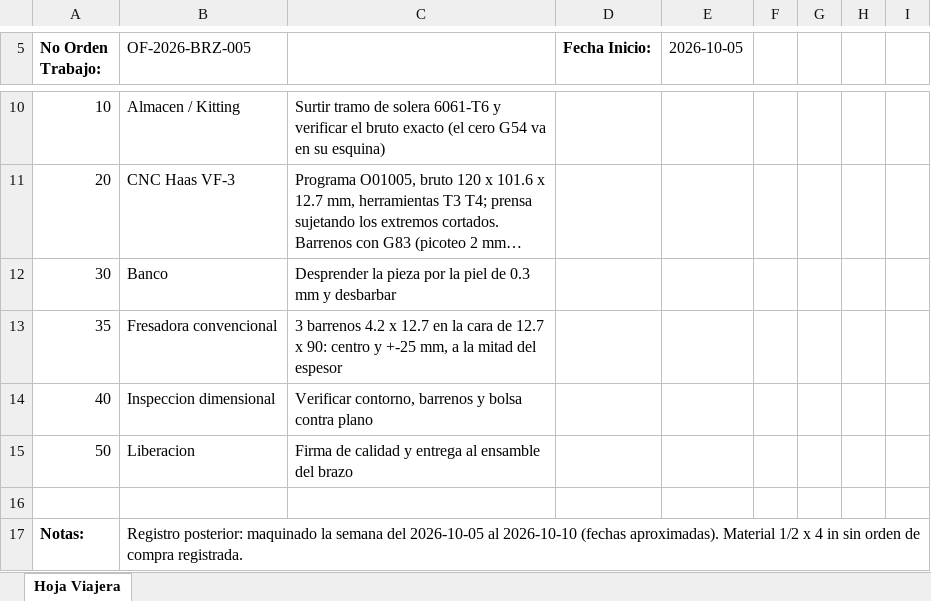
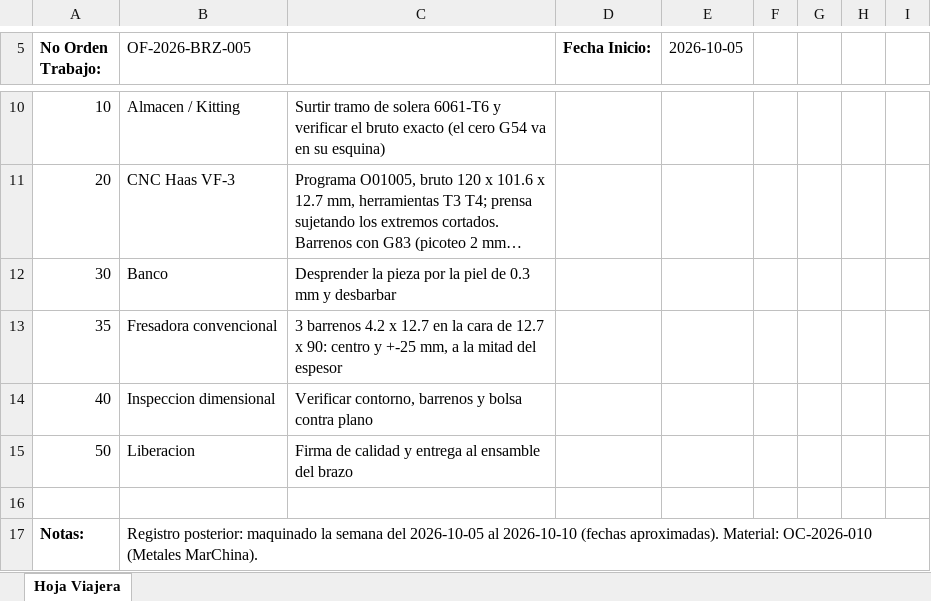
Before and after one commit to Giovann1-C/Ciberf-sicos-7mo, an Excel workbook: proyecto-reto/04-fabricacion/hojas-viajeras/OF-2026-BRZ-005_hoja-viajera.xlsx, sheet Hoja Viajera, drawn as a sheet; only a part is shown, gaps mark what is left out; long unchanged cells end in …; values as stored, in another font and other column widths than the file's, no borders; the diff names each change by its address in the sheet, - before the commit and + after, or states it on an @@ line.

```diff
--- a/proyecto-reto/04-fabricacion/hojas-viajeras/OF-2026-BRZ-005_hoja-viajera.xlsx (sheet Hoja Viajera)
+++ b/proyecto-reto/04-fabricacion/hojas-viajeras/OF-2026-BRZ-005_hoja-viajera.xlsx (sheet Hoja Viajera)
-B17 (OF-2026-BRZ-005): …(fechas aproximadas). Material 1/2 x 4 in sin orden de compra registrada.
+B17 (OF-2026-BRZ-005): …(fechas aproximadas). Material: OC-2026-010 (Metales MarChina).
```
Also changed, not shown: proyecto-reto/04-fabricacion/hojas-viajeras/OF-2026-BRZ-001_hoja-viajera.xlsx, proyecto-reto/04-fabricacion/hojas-viajeras/OF-2026-BRZ-002_hoja-viajera.xlsx, 7 other files.
